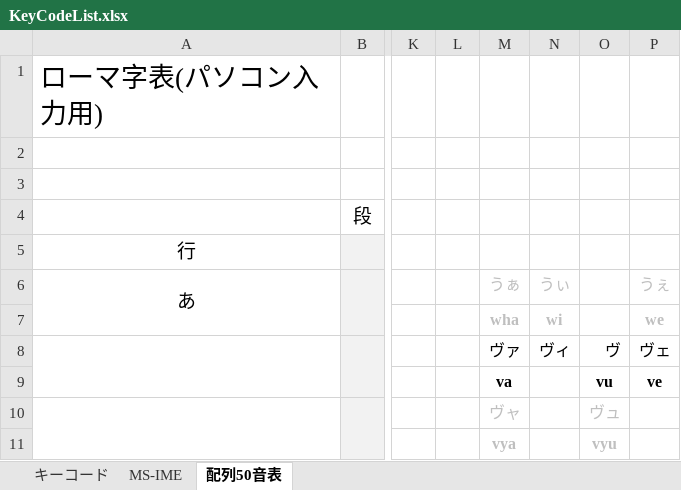
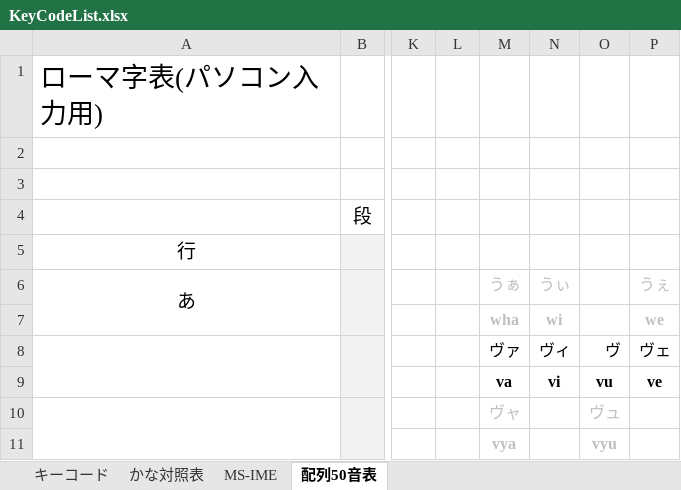
Before and after one commit to tor-nky/KeyLayout, an Excel workbook: KeyCodeList.xlsx, sheet 配列50音表, drawn as a sheet; only a part is shown, gaps mark what is left out; values as stored, in another font and other column widths than the file's, no borders; the diff names each change by its address in the sheet, - before the commit and + after, or states it on an @@ line.

```diff
--- a/KeyCodeList.xlsx (sheet 配列50音表)
+++ b/KeyCodeList.xlsx (sheet 配列50音表)
+sheet tab: かな対照表
-N9: (empty)
+N9: vi
```
Also changed, not shown: sheet キーコード, Naginata/Mac/薙刀式(かわせみ2用生成).xlsx, 4 other files.
